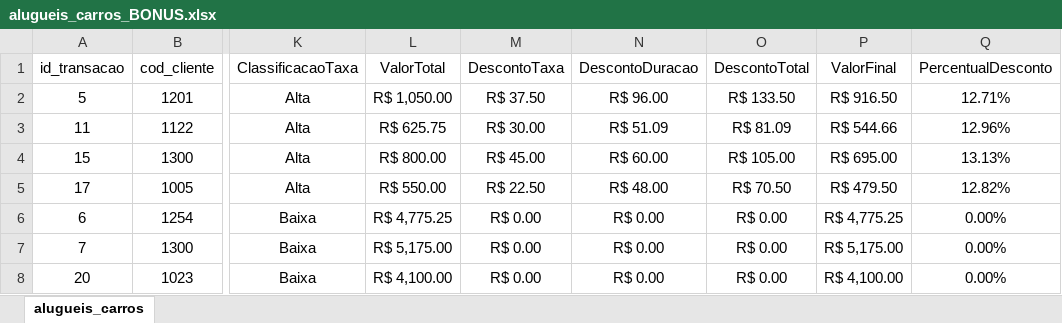
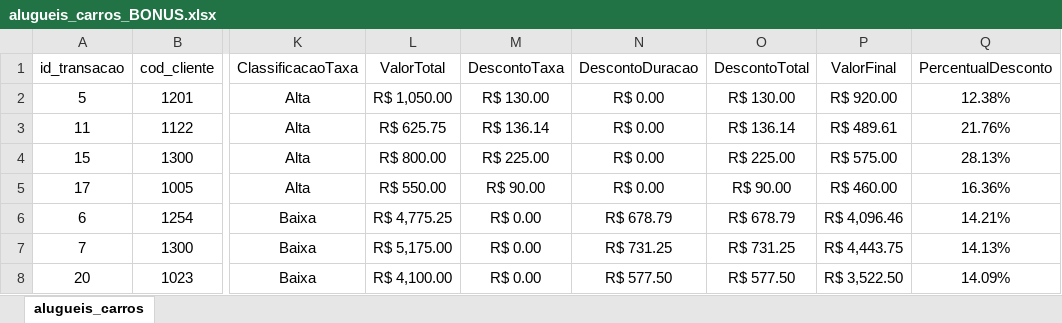
Before and after one commit to ResidenciaSerratecDados/AnaliseDadosPython, an Excel workbook: Tempo_Carros/alugueis_carros_BONUS.xlsx, sheet alugueis_carros, drawn as a sheet; only a part is shown, gaps mark what is left out; values as stored, in another font and other column widths than the file's, no borders; table styles not drawn; the diff covers the shown part only; the diff names each change by its address in the sheet, - before the commit and + after, or states it on an @@ line.

```diff
--- a/Tempo_Carros/alugueis_carros_BONUS.xlsx (sheet alugueis_carros)
+++ b/Tempo_Carros/alugueis_carros_BONUS.xlsx (sheet alugueis_carros)
-M2 (DescontoTaxa): R$ 37.50
+M2 (DescontoTaxa): R$ 130.00
-N2 (DescontoDuracao): R$ 96.00
+N2 (DescontoDuracao): R$ 0.00
-O2 (DescontoTotal): R$ 133.50
+O2 (DescontoTotal): R$ 130.00
-P2 (ValorFinal): R$ 916.50
+P2 (ValorFinal): R$ 920.00
-Q2 (PercentualDesconto): 12.71%
+Q2 (PercentualDesconto): 12.38%
-M3 (DescontoTaxa): R$ 30.00
+M3 (DescontoTaxa): R$ 136.14
-N3 (DescontoDuracao): R$ 51.09
+N3 (DescontoDuracao): R$ 0.00
-O3 (DescontoTotal): R$ 81.09
+O3 (DescontoTotal): R$ 136.14
-P3 (ValorFinal): R$ 544.66
+P3 (ValorFinal): R$ 489.61
-Q3 (PercentualDesconto): 12.96%
+Q3 (PercentualDesconto): 21.76%
-M4 (DescontoTaxa): R$ 45.00
+M4 (DescontoTaxa): R$ 225.00
-N4 (DescontoDuracao): R$ 60.00
+N4 (DescontoDuracao): R$ 0.00
-O4 (DescontoTotal): R$ 105.00
+O4 (DescontoTotal): R$ 225.00
-P4 (ValorFinal): R$ 695.00
+P4 (ValorFinal): R$ 575.00
-Q4 (PercentualDesconto): 13.13%
+Q4 (PercentualDesconto): 28.13%
-M5 (DescontoTaxa): R$ 22.50
+M5 (DescontoTaxa): R$ 90.00
-N5 (DescontoDuracao): R$ 48.00
+N5 (DescontoDuracao): R$ 0.00
-O5 (DescontoTotal): R$ 70.50
+O5 (DescontoTotal): R$ 90.00
-P5 (ValorFinal): R$ 479.50
+P5 (ValorFinal): R$ 460.00
-Q5 (PercentualDesconto): 12.82%
+Q5 (PercentualDesconto): 16.36%
-N6 (DescontoDuracao): R$ 0.00
+N6 (DescontoDuracao): R$ 678.79
-O6 (DescontoTotal): R$ 0.00
+O6 (DescontoTotal): R$ 678.79
-P6 (ValorFinal): R$ 4,775.25
+P6 (ValorFinal): R$ 4,096.46
-Q6 (PercentualDesconto): 0.00%
+Q6 (PercentualDesconto): 14.21%
-N7 (DescontoDuracao): R$ 0.00
+N7 (DescontoDuracao): R$ 731.25
-O7 (DescontoTotal): R$ 0.00
+O7 (DescontoTotal): R$ 731.25
-P7 (ValorFinal): R$ 5,175.00
+P7 (ValorFinal): R$ 4,443.75
-Q7 (PercentualDesconto): 0.00%
+Q7 (PercentualDesconto): 14.13%
-N8 (DescontoDuracao): R$ 0.00
+N8 (DescontoDuracao): R$ 577.50
-O8 (DescontoTotal): R$ 0.00
+O8 (DescontoTotal): R$ 577.50
-P8 (ValorFinal): R$ 4,100.00
+P8 (ValorFinal): R$ 3,522.50
-Q8 (PercentualDesconto): 0.00%
+Q8 (PercentualDesconto): 14.09%
```
Also changed, not shown: 53 edited cells elsewhere in this sheet, 2 other files.
